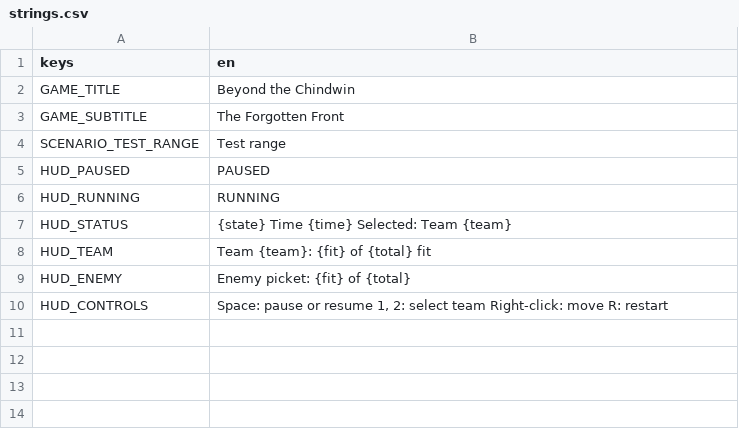
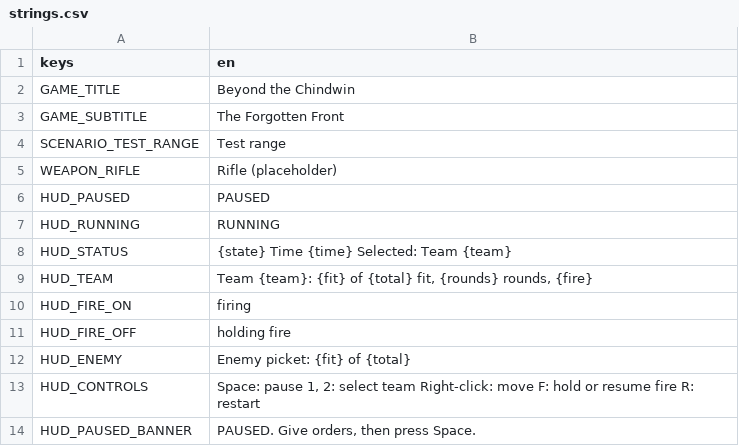
Before and after one commit to amitvgi12/Chindwin, a CSV file: game/locale/strings.csv, drawn as a sheet.

```diff
--- a/game/locale/strings.csv
+++ b/game/locale/strings.csv
@@ -4,2 +4,3 @@ GAME_SUBTITLE,The Forgotten Front
 SCENARIO_TEST_RANGE,Test range
+WEAPON_RIFLE,Rifle (placeholder)
 HUD_PAUSED,PAUSED
@@ -7,4 +8,7 @@ HUD_RUNNING,RUNNING
 HUD_STATUS,"{state}   Time {time}   Selected: Team {team}"
-HUD_TEAM,"Team {team}: {fit} of {total} fit"
+HUD_TEAM,"Team {team}: {fit} of {total} fit, {rounds} rounds, {fire}"
+HUD_FIRE_ON,firing
+HUD_FIRE_OFF,holding fire
 HUD_ENEMY,"Enemy picket: {fit} of {total}"
-HUD_CONTROLS,"Space: pause or resume   1, 2: select team   Right-click: move   R: restart"
+HUD_CONTROLS,"Space: pause   1, 2: select team   Right-click: move   F: hold or resume fire   R: restart"
+HUD_PAUSED_BANNER,"PAUSED. Give orders, then press Space."
```
Also changed, not shown: 24 other files.
